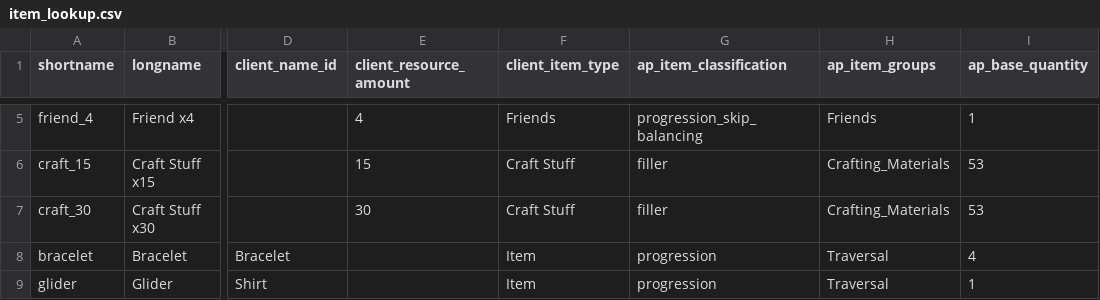
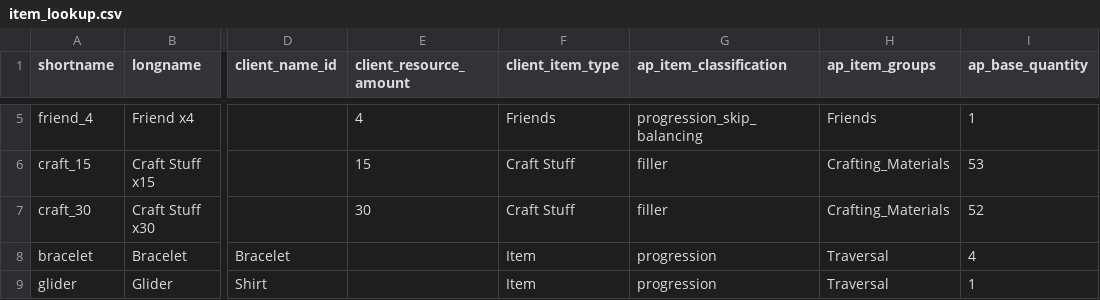
Before and after one commit to natronium/GatorArchipelago, a CSV file: data/item_lookup.csv, drawn as a sheet; only a part is shown, gaps mark what is left out; the diff covers the shown part only; the diff names each change by its address in the sheet, - before the commit and + after, or states it on an @@ line.

```diff
--- a/data/item_lookup.csv
+++ b/data/item_lookup.csv
-I7 (ap_base_quantity): 53
+I7 (ap_base_quantity): 52
```
Also changed, not shown: 1 added row and 26 edited cells elsewhere in this file, data/location_lookup.csv, 1 other file.
